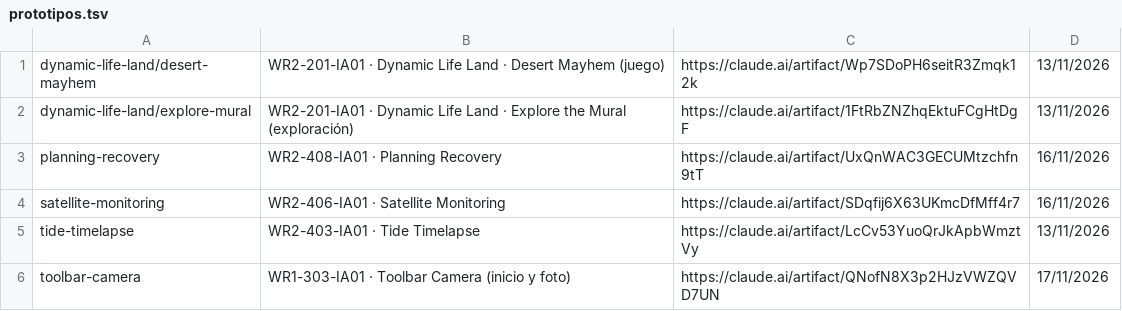
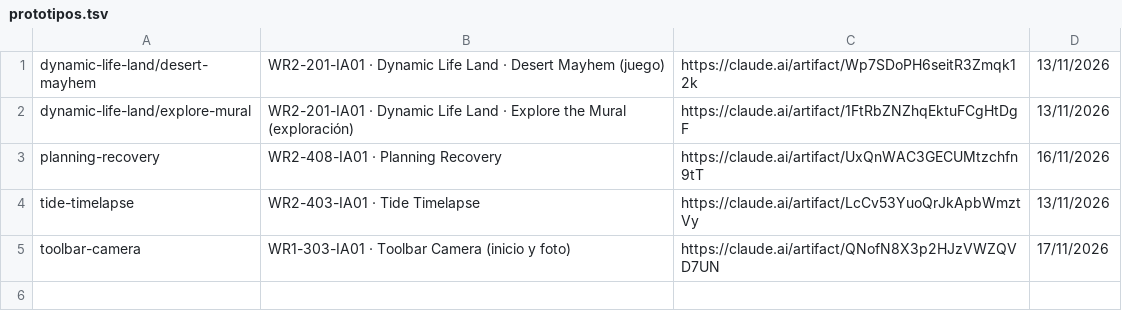
Before and after one commit to ICARIA-ATELIER/ilmi-prototipos, a TSV file: prototipos.tsv, drawn as a sheet.

```diff
--- a/prototipos.tsv
+++ b/prototipos.tsv
@@ -3,3 +3,2 @@ dynamic-life-land/explore-mural	WR2-201-IA01 · Dynamic Life Land · Explore the
 planning-recovery	WR2-408-IA01 · Planning Recovery	https://claude.ai/artifact/UxQnWAC3GECUMtzchfn9tT	16/11/2026
-satellite-monitoring	WR2-406-IA01 · Satellite Monitoring	https://claude.ai/artifact/SDqfij6X63UKmcDfMff4r7	16/11/2026
 tide-timelapse	WR2-403-IA01 · Tide Timelapse	https://claude.ai/artifact/LcCv53YuoQrJkApbWmztVy	13/11/2026
```
Also changed, not shown: 1 other file.
